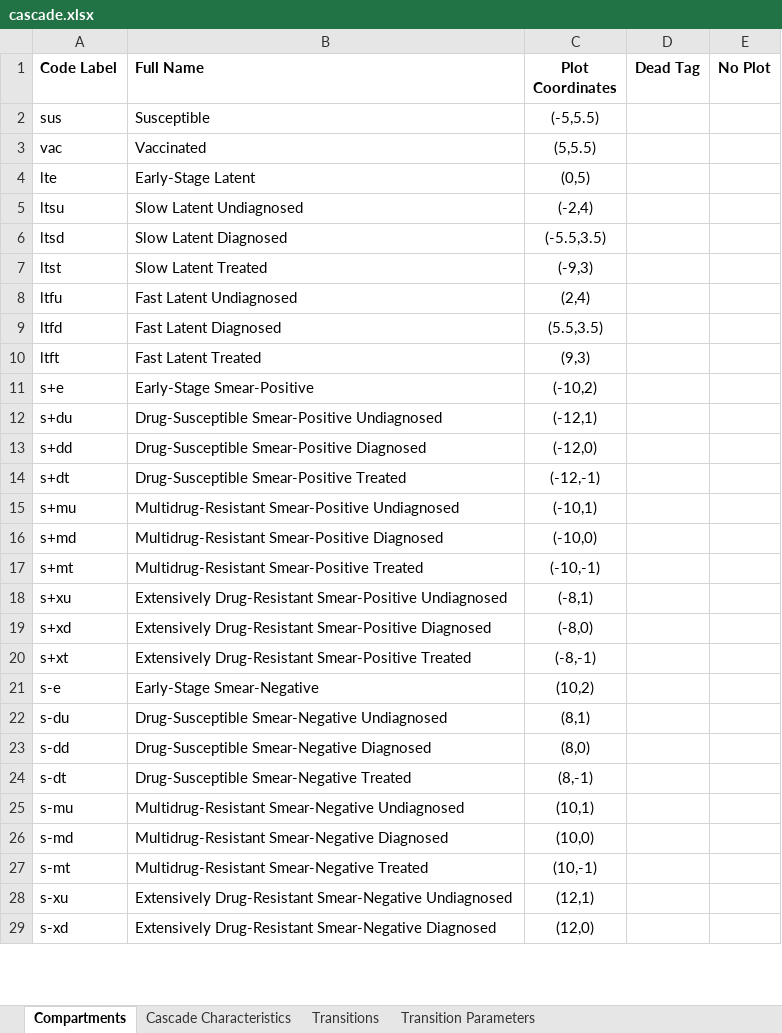
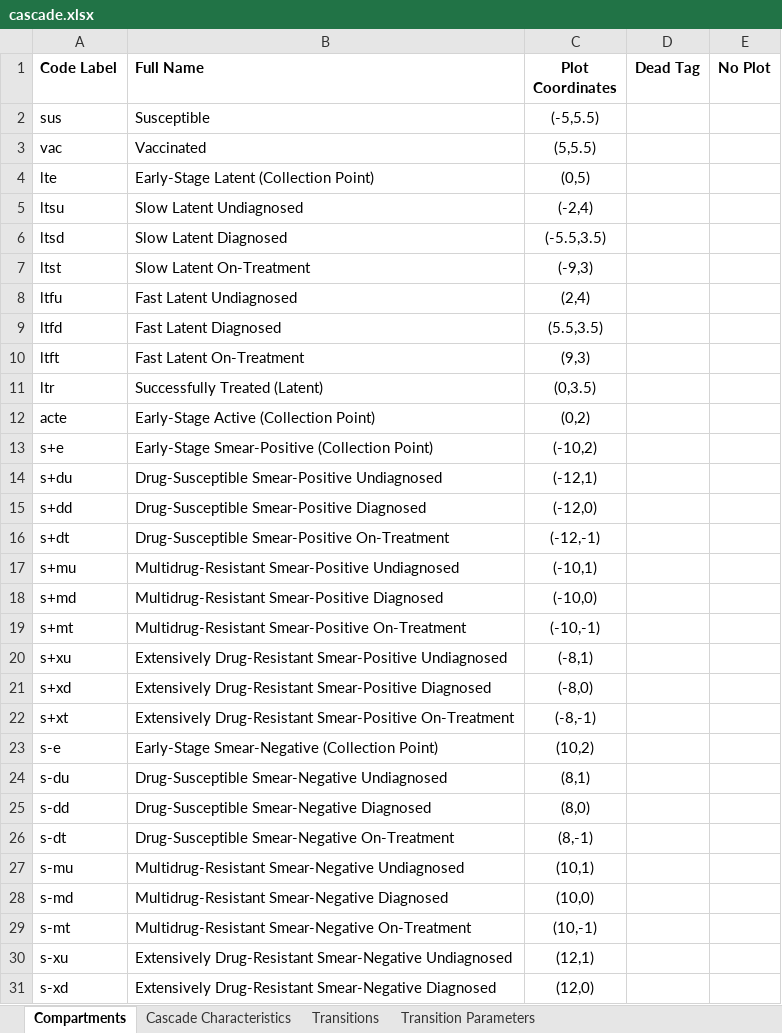
Before and after one commit to optimamodel/optima-tb, an Excel workbook: optima/cascade.xlsx, sheet Compartments, drawn as a sheet; only a part is shown; values as stored, in another font and other column widths than the file's, no borders; addresses are those after the commit; the diff covers the shown part only; the diff names each change by its address in the sheet, - before the commit and + after, or states it on an @@ line.

Commit message:
Cascade Update
Structure of compartments and transitions have been updated in
cascade.xlsx to account for recent model discussion.

```diff
--- a/optima/cascade.xlsx (sheet Compartments)
+++ b/optima/cascade.xlsx (sheet Compartments)
-B4 (Full Name): Early-Stage Latent
+B4 (Full Name): Early-Stage Latent (Collection Point)
-B7 (Full Name): Slow Latent Treated
+B7 (Full Name): Slow Latent On-Treatment
-B10 (Full Name): Fast Latent Treated
+B10 (Full Name): Fast Latent On-Treatment
+row 11: ltr | Successfully Treated (Latent) | (0,3.5)
+row 12: acte | Early-Stage Active (Collection Point) | (0,2)
-B13 (Full Name): Early-Stage Smear-Positive
+B13 (Full Name): Early-Stage Smear-Positive (Collection Point)
-B16 (Full Name): Drug-Susceptible Smear-Positive Treated
+B16 (Full Name): Drug-Susceptible Smear-Positive On-Treatment
-B19 (Full Name): Multidrug-Resistant Smear-Positive Treated
+B19 (Full Name): Multidrug-Resistant Smear-Positive On-Treatment
-B22 (Full Name): …Drug-Resistant Smear-Positive Treated
+B22 (Full Name): …Drug-Resistant Smear-Positive On-Treatment
-B23 (Full Name): Early-Stage Smear-Negative
+B23 (Full Name): Early-Stage Smear-Negative (Collection Point)
-B26 (Full Name): Drug-Susceptible Smear-Negative Treated
+B26 (Full Name): Drug-Susceptible Smear-Negative On-Treatment
-B29 (Full Name): Multidrug-Resistant Smear-Negative Treated
+B29 (Full Name): Multidrug-Resistant Smear-Negative On-Treatment
```
Also changed, not shown: 1 added row, 1 removed row and 1 edited cell elsewhere in this sheet, sheet Transition Parameters, sheet Transitions, sheet Cascade Characteristics, 2 other files.
